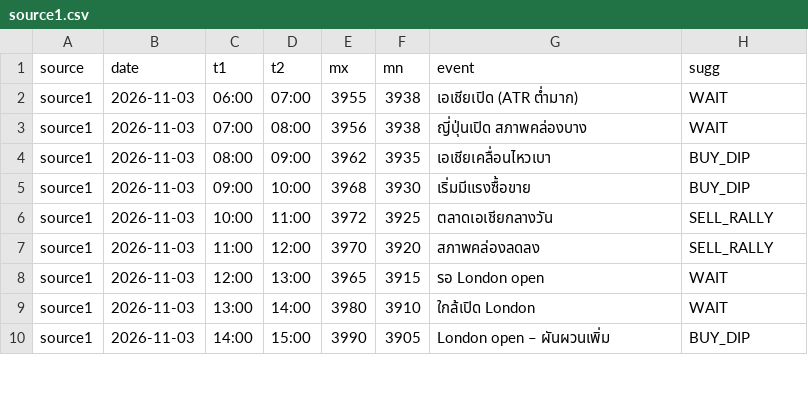
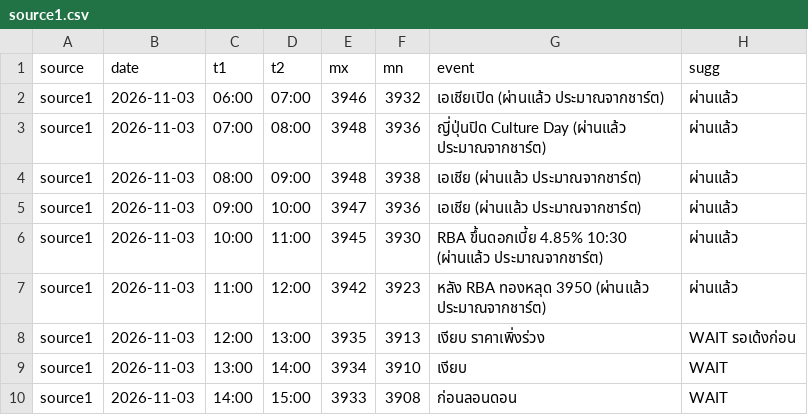
Before and after one commit to seksanta/chart, a CSV file: source1.csv, drawn as a sheet; only a part is shown; the diff covers the shown part only.

```diff
--- a/source1.csv
+++ b/source1.csv
@@ -1,10 +1,10 @@
 source,date,t1,t2,mx,mn,event,sugg
-source1,2026-11-03,06:00,07:00,3955,3938,เอเชียเปิด (ATR ต่ำมาก),WAIT
-source1,2026-11-03,07:00,08:00,3956,3938,ญี่ปุ่นเปิด สภาพคล่องบาง,WAIT
-source1,2026-11-03,08:00,09:00,3962,3935,เอเชียเคลื่อนไหวเบา,BUY_DIP
-source1,2026-11-03,09:00,10:00,3968,3930,เริ่มมีแรงซื้อขาย,BUY_DIP
-source1,2026-11-03,10:00,11:00,3972,3925,ตลาดเอเชียกลางวัน,SELL_RALLY
-source1,2026-11-03,11:00,12:00,3970,3920,สภาพคล่องลดลง,SELL_RALLY
-source1,2026-11-03,12:00,13:00,3965,3915,รอ London open,WAIT
-source1,2026-11-03,13:00,14:00,3980,3910,ใกล้เปิด London,WAIT
-source1,2026-11-03,14:00,15:00,3990,3905,London open – ผันผวนเพิ่ม,BUY_DIP
+source1,2026-11-03,06:00,07:00,3946,3932,เอเชียเปิด (ผ่านแล้ว ประมาณจากชาร์ต),ผ่านแล้ว
+source1,2026-11-03,07:00,08:00,3948,3936,ญี่ปุ่นปิด Culture Day (ผ่านแล้ว ประมาณจากชาร์ต),ผ่านแล้ว
+source1,2026-11-03,08:00,09:00,3948,3938,เอเชีย (ผ่านแล้ว ประมาณจากชาร์ต),ผ่านแล้ว
+source1,2026-11-03,09:00,10:00,3947,3936,เอเชีย (ผ่านแล้ว ประมาณจากชาร์ต),ผ่านแล้ว
+source1,2026-11-03,10:00,11:00,3945,3930,RBA ขึ้นดอกเบี้ย 4.85% 10:30 (ผ่านแล้ว ประมาณจากชาร์ต),ผ่านแล้ว
+source1,2026-11-03,11:00,12:00,3942,3923,หลัง RBA ทองหลุด 3950 (ผ่านแล้ว ประมาณจากชาร์ต),ผ่านแล้ว
+source1,2026-11-03,12:00,13:00,3935,3913,เงียบ ราคาเพิ่งร่วง,WAIT รอเด้งก่อน
+source1,2026-11-03,13:00,14:00,3934,3910,เงียบ,WAIT
+source1,2026-11-03,14:00,15:00,3933,3908,ก่อนลอนดอน,WAIT
```
Also changed, not shown: 1 removed row and 50 edited cells elsewhere in this file, source2.csv, source3.csv, 4 other files.
